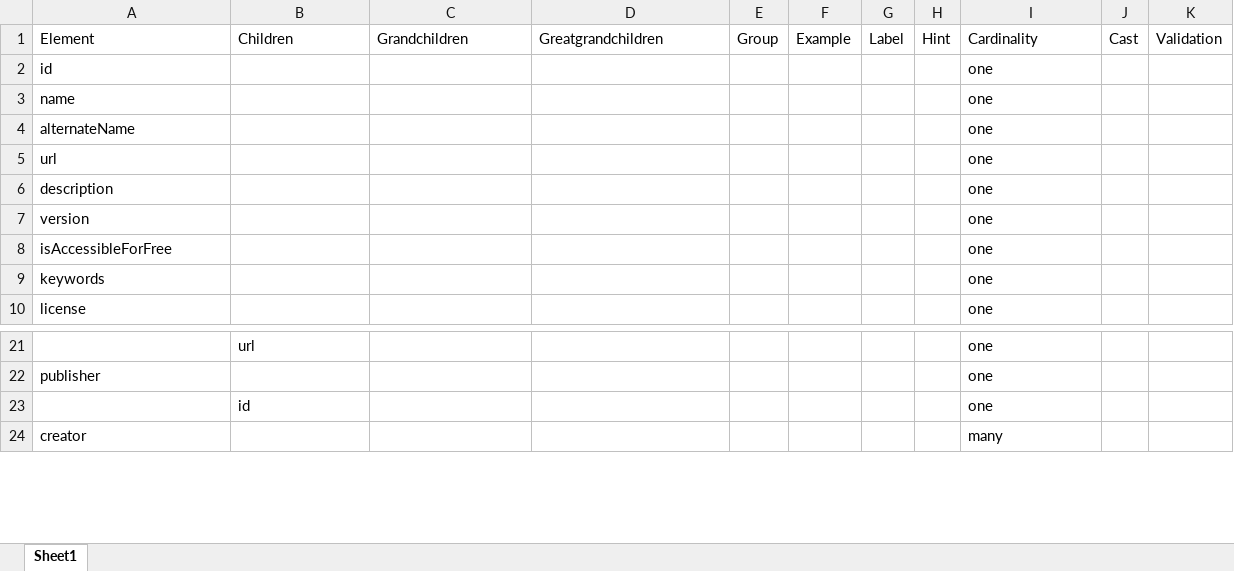
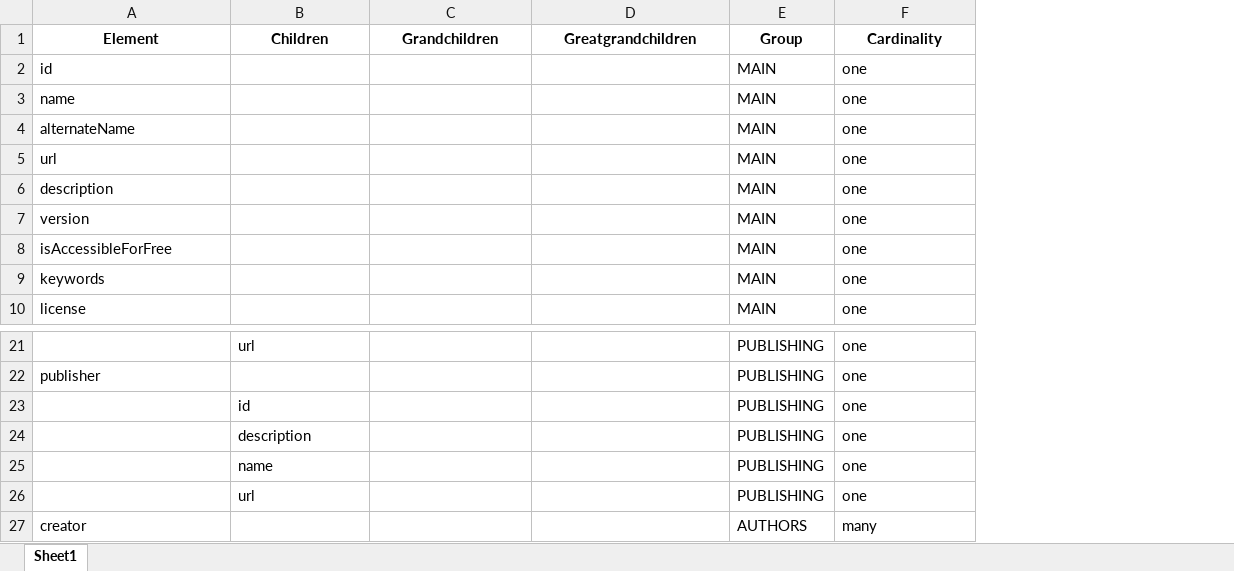
Before and after one commit to earthcubearchitecture-project418gui/jsonld_templates, an Excel workbook: datasets/dataset_values.xlsx, sheet Sheet1, drawn as a sheet; only a part is shown, gaps mark what is left out; values as stored, in another font and other column widths than the file's, no borders; removed rows and columns are numbered as before the commit, all else as after; the diff names each change by its address in the sheet, - before the commit and + after, or states it on an @@ line.

```diff
--- a/datasets/dataset_values.xlsx (sheet Sheet1)
+++ b/datasets/dataset_values.xlsx (sheet Sheet1)
-column E (Group), empty
-column F (Example), empty
-column G (Label), empty
-column H (Hint), empty
+column E (Group), rows 2-10: all MAIN; rows 21-23: all PUBLISHING; row 27: AUTHORS
-column J (Cast), empty
-column K (Validation), empty
@@ A1:D1 bold: off → on, alignment: left → center @@
@@ F1 bold: off → on, alignment: left → center @@
+row 24:  | description |  |  | PUBLISHING | one
+row 25:  | name |  |  | PUBLISHING | one
+row 26:  | url |  |  | PUBLISHING | one
```
Also changed, not shown: organizations/org_values.xlsx, 2 other files.
